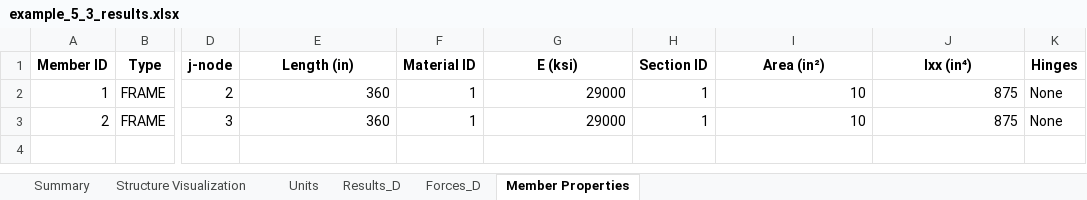
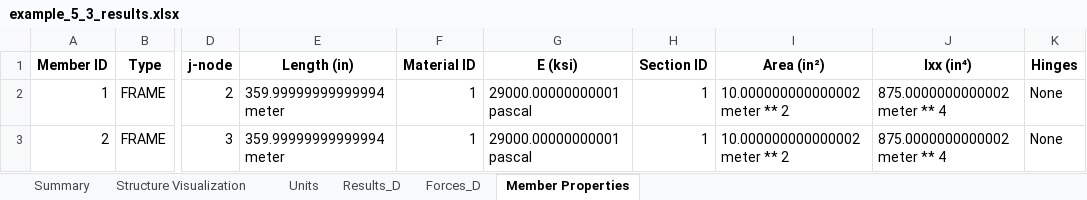
Before and after one commit to canarionyc/pyMAOS_wUnits, an Excel workbook: example_5_3/example_5_3_results.xlsx, sheet Member Properties, drawn as a sheet; only a part is shown, gaps mark what is left out; values as stored, in another font and other column widths than the file's, no borders; the diff names each change by its address in the sheet, - before the commit and + after, or states it on an @@ line.

```diff
--- a/example_5_3/example_5_3_results.xlsx (sheet Member Properties)
+++ b/example_5_3/example_5_3_results.xlsx (sheet Member Properties)
-E2:E3 (Length (in)): 360
+E2:E3 (Length (in)): 359.99999999999994 meter
-G2:G3 (E (ksi)): 29000
+G2:G3 (E (ksi)): 29000.00000000001 pascal
-I2:I3 (Area (in²)): 10
+I2:I3 (Area (in²)): 10.000000000000002 meter ** 2
-J2:J3 (Ixx (in⁴)): 875
+J2:J3 (Ixx (in⁴)): 875.0000000000002 meter ** 4
```
Also changed, not shown: sheet Forces_D, sheet Results_D, sheet Units, charts or pictures, 29 other files.
